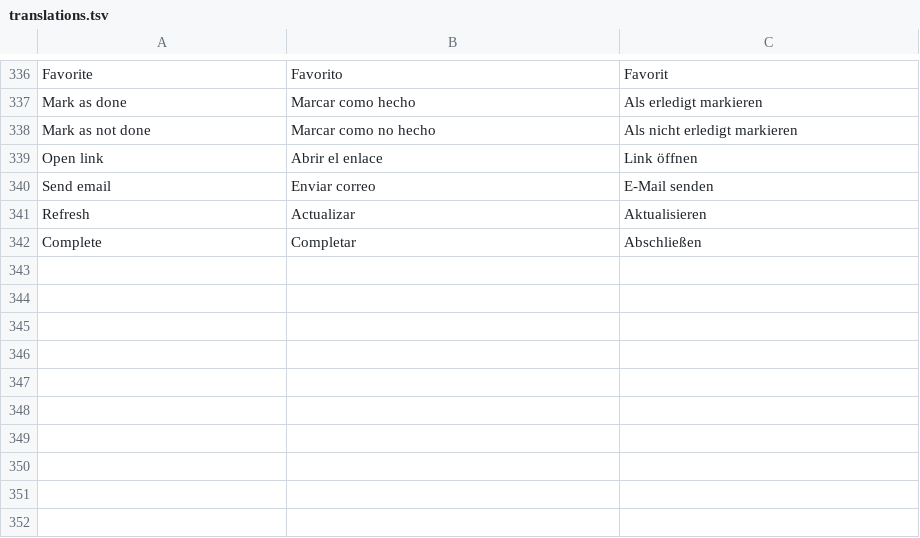
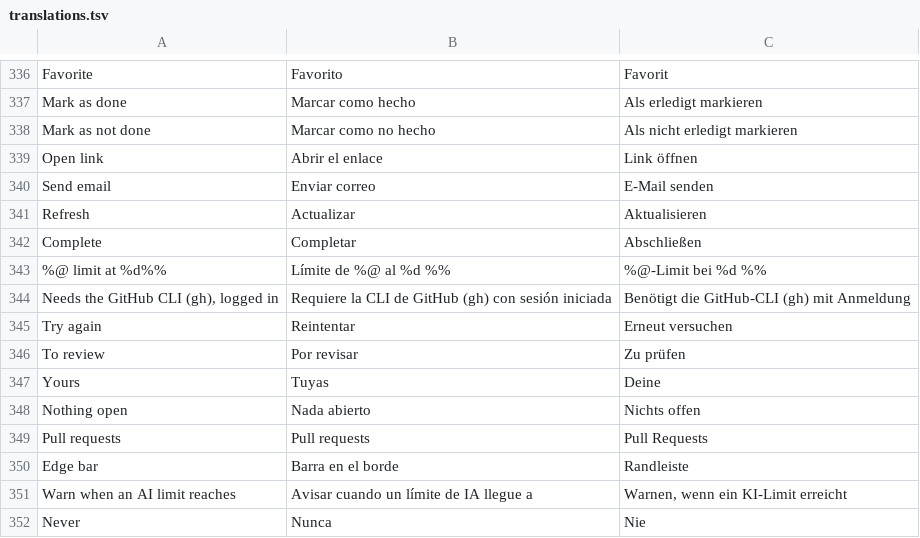
Before and after one commit to Arrows78/Pillbox, a TSV file: scripts/data/translations.tsv, drawn as a sheet; only a part is shown, gaps mark what is left out.

```diff
--- a/scripts/data/translations.tsv
+++ b/scripts/data/translations.tsv
@@ -342 +342,11 @@ Refresh	Actualizar	Aktualisieren
 Complete	Completar	Abschließen
+%@ limit at %d%%	Límite de %@ al %d %%	%@-Limit bei %d %%
+Needs the GitHub CLI (gh), logged in	Requiere la CLI de GitHub (gh) con sesión iniciada	Benötigt die GitHub-CLI (gh) mit Anmeldung
+Try again	Reintentar	Erneut versuchen
+To review	Por revisar	Zu prüfen
+Yours	Tuyas	Deine
+Nothing open	Nada abierto	Nichts offen
+Pull requests	Pull requests	Pull Requests
+Edge bar	Barra en el borde	Randleiste
+Warn when an AI limit reaches	Avisar cuando un límite de IA llegue a	Warnen, wenn ein KI-Limit erreicht
+Never	Nunca	Nie
```
Also changed, not shown: 5 other files.
